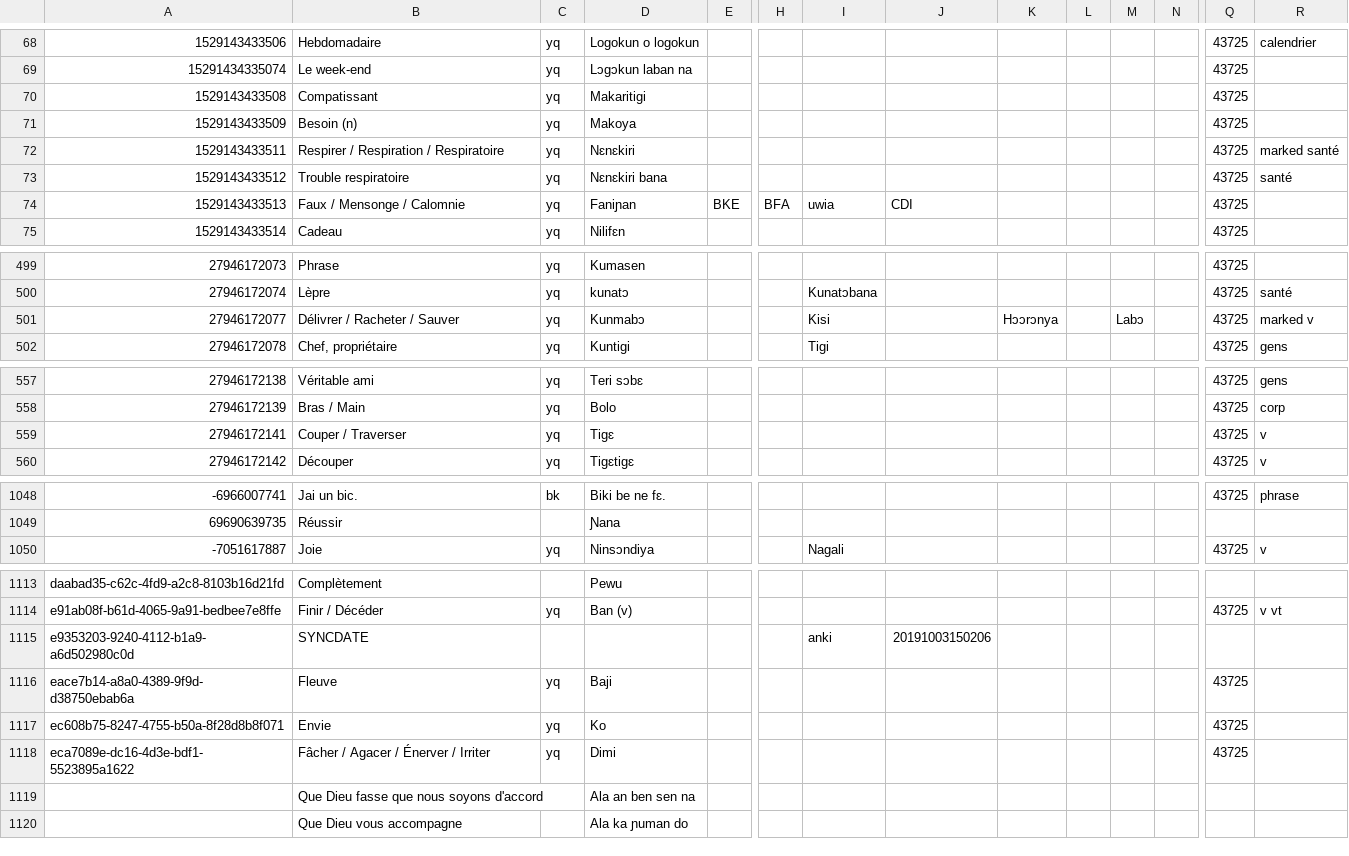
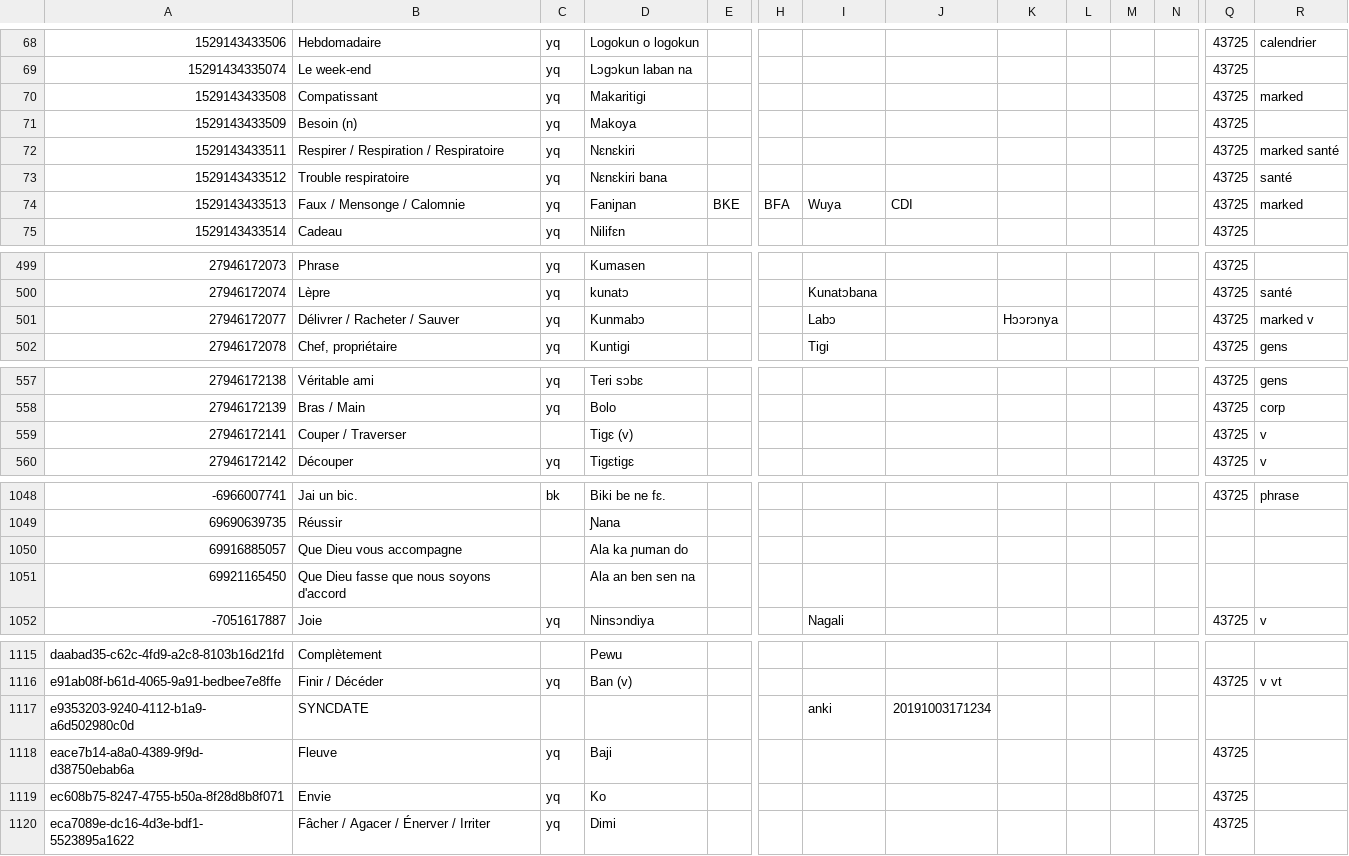
Before and after one commit to boydkelly/blog, a TSV file: static/download/Master-VOCAB.tsv, drawn as a sheet; only a part is shown, gaps mark what is left out; removed rows and columns are numbered as before the commit, all else as after; rows hold the shown columns only; the diff covers the shown part only; the diff names each change by its address in the sheet, - before the commit and + after, or states it on an @@ line.

Commit message:
anki updates by script

```diff
--- a/static/download/Master-VOCAB.tsv
+++ b/static/download/Master-VOCAB.tsv
-R70: (empty)
+R70: marked
-I74: uwia
+I74: Wuya
-R74: (empty)
+R74: marked
-I501: Kisi
+I501: Labɔ
-M501: Labɔ
+M501: (empty)
-C559: yq
+C559: (empty)
-D559: Tigɛ
+D559: Tigɛ (v)
+row 1050: 69916885057 | Que Dieu vous accompagne |  | Ala ka ɲuman do
+row 1051: 69921165450 | Que Dieu fasse que nous soyons d'accord |  | Ala an ben sen na
-J1117: 20191003150206
+J1117: 20191003171234
-row 1119:  | Que Dieu fasse que nous soyons d'accord |  | Ala an ben sen na
-row 1120:  | Que Dieu vous accompagne |  | Ala ka ɲuman do
```
Also changed, not shown: 5 edited cells elsewhere in this file.
